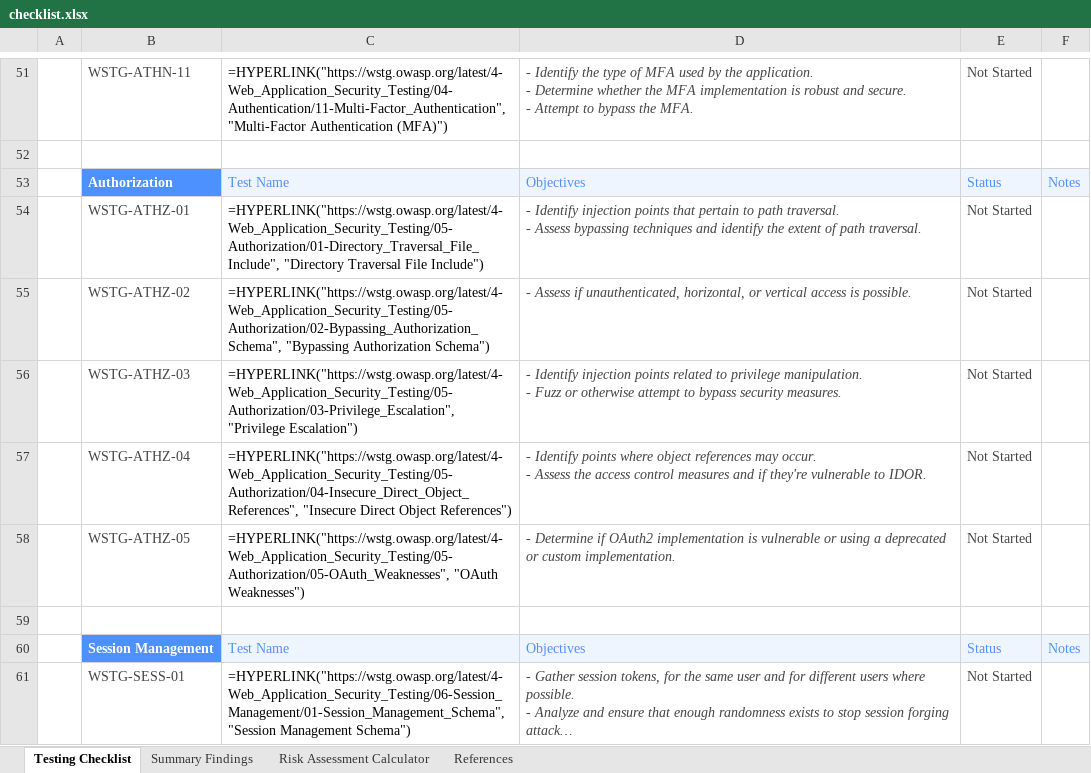
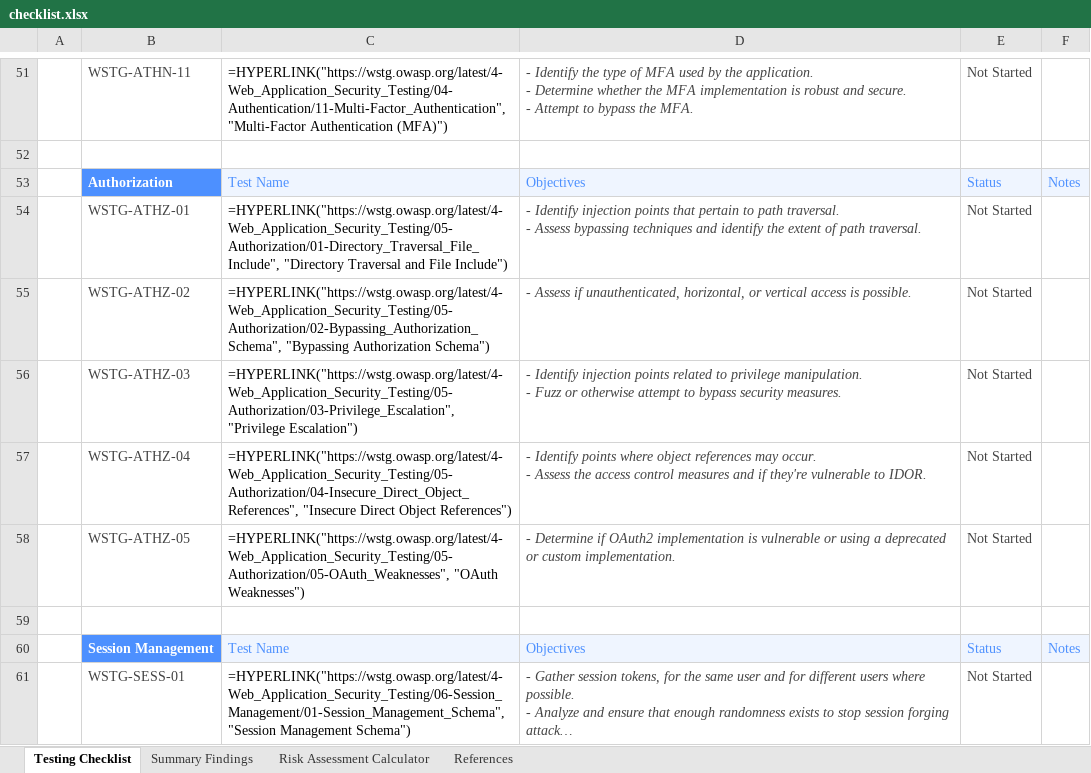
Before and after one commit to OWASP/wstg, an Excel workbook: checklists/checklist.xlsx, sheet Testing Checklist, drawn as a sheet; only a part is shown, gaps mark what is left out; long unchanged cells end in …; values as stored, in another font and other column widths than the file's, no borders; formulas without a stored value are shown as written; conditional formats not drawn; the diff names each change by its address in the sheet, - before the commit and + after, or states it on an @@ line.

Commit message:
Publish Latest checklists 2026-11-08 (#1634)

```diff
--- a/checklists/checklist.xlsx (sheet Testing Checklist)
+++ b/checklists/checklist.xlsx (sheet Testing Checklist)
-C54: …"Directory Traversal File Include")
+C54: …"Directory Traversal and File Include")
```
Also changed, not shown: 3 other files.
